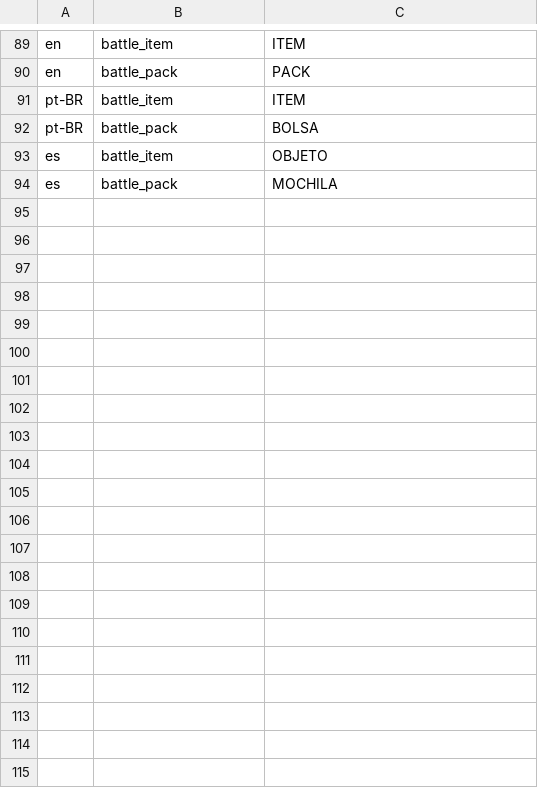
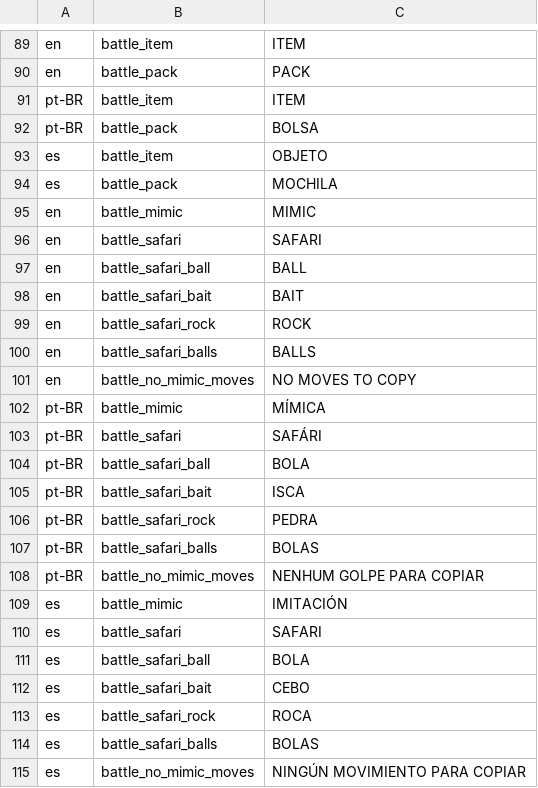
Before and after one commit to CarlosCosta07-s/Gen1_Achievements, a TSV file: data/ui_locales.tsv, drawn as a sheet; only a part is shown, gaps mark what is left out; the diff names each change by its address in the sheet, - before the commit and + after, or states it on an @@ line.

Commit message:
Add Mimic and Safari battle menu translations

```diff
--- a/data/ui_locales.tsv
+++ b/data/ui_locales.tsv
+row 95: en | battle_mimic | MIMIC
+row 96: en | battle_safari | SAFARI
+row 97: en | battle_safari_ball | BALL
+row 98: en | battle_safari_bait | BAIT
+row 99: en | battle_safari_rock | ROCK
+row 100: en | battle_safari_balls | BALLS
+row 101: en | battle_no_mimic_moves | NO MOVES TO COPY
+row 102: pt-BR | battle_mimic | MÍMICA
+row 103: pt-BR | battle_safari | SAFÁRI
+row 104: pt-BR | battle_safari_ball | BOLA
+row 105: pt-BR | battle_safari_bait | ISCA
+row 106: pt-BR | battle_safari_rock | PEDRA
+row 107: pt-BR | battle_safari_balls | BOLAS
+row 108: pt-BR | battle_no_mimic_moves | NENHUM GOLPE PARA COPIAR
+row 109: es | battle_mimic | IMITACIÓN
+row 110: es | battle_safari | SAFARI
+row 111: es | battle_safari_ball | BOLA
+row 112: es | battle_safari_bait | CEBO
+row 113: es | battle_safari_rock | ROCA
+row 114: es | battle_safari_balls | BOLAS
+row 115: es | battle_no_mimic_moves | NINGÚN MOVIMIENTO PARA COPIAR
```
